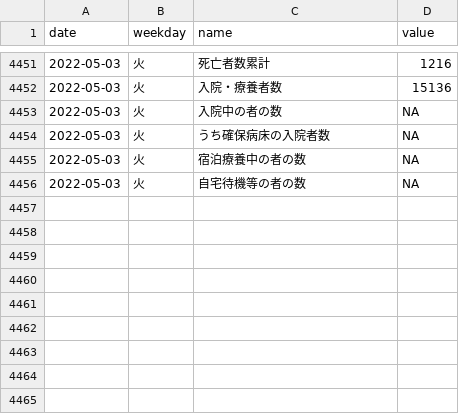
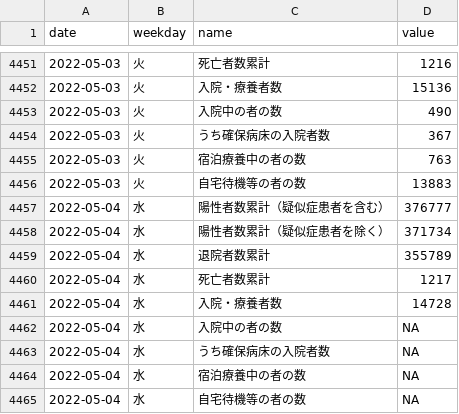
Before and after one commit to kzktmr/Covid19Dashboard, a CSV file: data/situation.csv, drawn as a sheet; only a part is shown, gaps mark what is left out.

Commit message:
Data updated

```diff
--- a/data/situation.csv
+++ b/data/situation.csv
@@ -4452,5 +4452,14 @@ date,weekday,name,value
 2022-05-03,火,入院・療養者数,15136
-2022-05-03,火,入院中の者の数,NA
-2022-05-03,火,うち確保病床の入院者数,NA
-2022-05-03,火,宿泊療養中の者の数,NA
-2022-05-03,火,自宅待機等の者の数,NA
+2022-05-03,火,入院中の者の数,490
+2022-05-03,火,うち確保病床の入院者数,367
+2022-05-03,火,宿泊療養中の者の数,763
+2022-05-03,火,自宅待機等の者の数,13883
+2022-05-04,水,陽性者数累計（疑似症患者を含む）,376777
+2022-05-04,水,陽性者数累計（疑似症患者を除く）,371734
+2022-05-04,水,退院者数累計,355789
+2022-05-04,水,死亡者数累計,1217
+2022-05-04,水,入院・療養者数,14728
+2022-05-04,水,入院中の者の数,NA
+2022-05-04,水,うち確保病床の入院者数,NA
+2022-05-04,水,宿泊療養中の者の数,NA
+2022-05-04,水,自宅待機等の者の数,NA
```
Also changed, not shown: data/inspection.csv, data/newlycases.csv.
